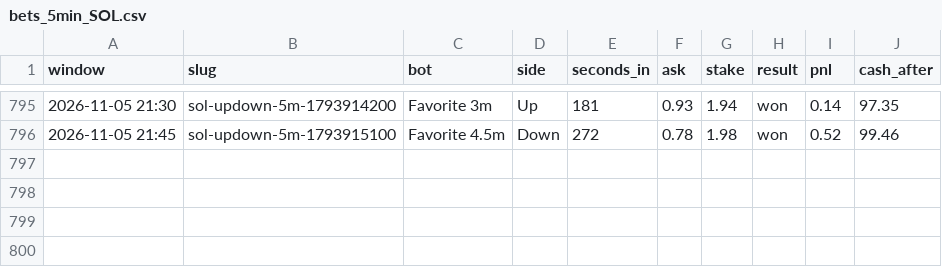
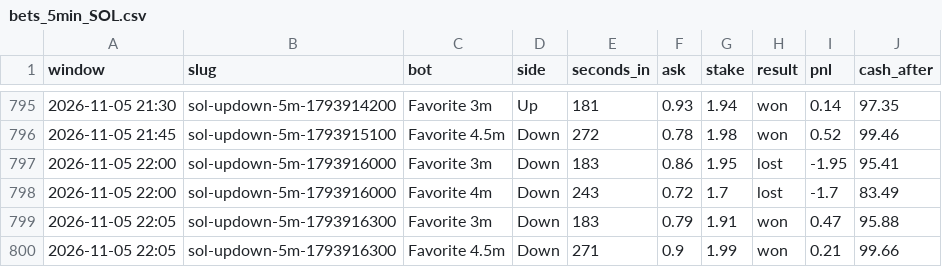
Before and after one commit to skeatonbeat-bot/bot-lab, a CSV file: live/bets_5min_SOL.csv, drawn as a sheet; only a part is shown, gaps mark what is left out.

```diff
--- a/live/bets_5min_SOL.csv
+++ b/live/bets_5min_SOL.csv
@@ -796 +796,5 @@ window,slug,bot,side,seconds_in,ask,stake,result,pnl,cash_after
 2026-11-05 21:45,sol-updown-5m-1793915100,Favorite 4.5m,Down,272,0.78,1.98,won,0.52,99.46
+2026-11-05 22:00,sol-updown-5m-1793916000,Favorite 3m,Down,183,0.86,1.95,lost,-1.95,95.41
+2026-11-05 22:00,sol-updown-5m-1793916000,Favorite 4m,Down,243,0.72,1.7,lost,-1.7,83.49
+2026-11-05 22:05,sol-updown-5m-1793916300,Favorite 3m,Down,183,0.79,1.91,won,0.47,95.88
+2026-11-05 22:05,sol-updown-5m-1793916300,Favorite 4.5m,Down,271,0.9,1.99,won,0.21,99.66
```
Also changed, not shown: live/bets_5min_ETH.csv, live/bets_5min_XRP.csv, 6 other files.
